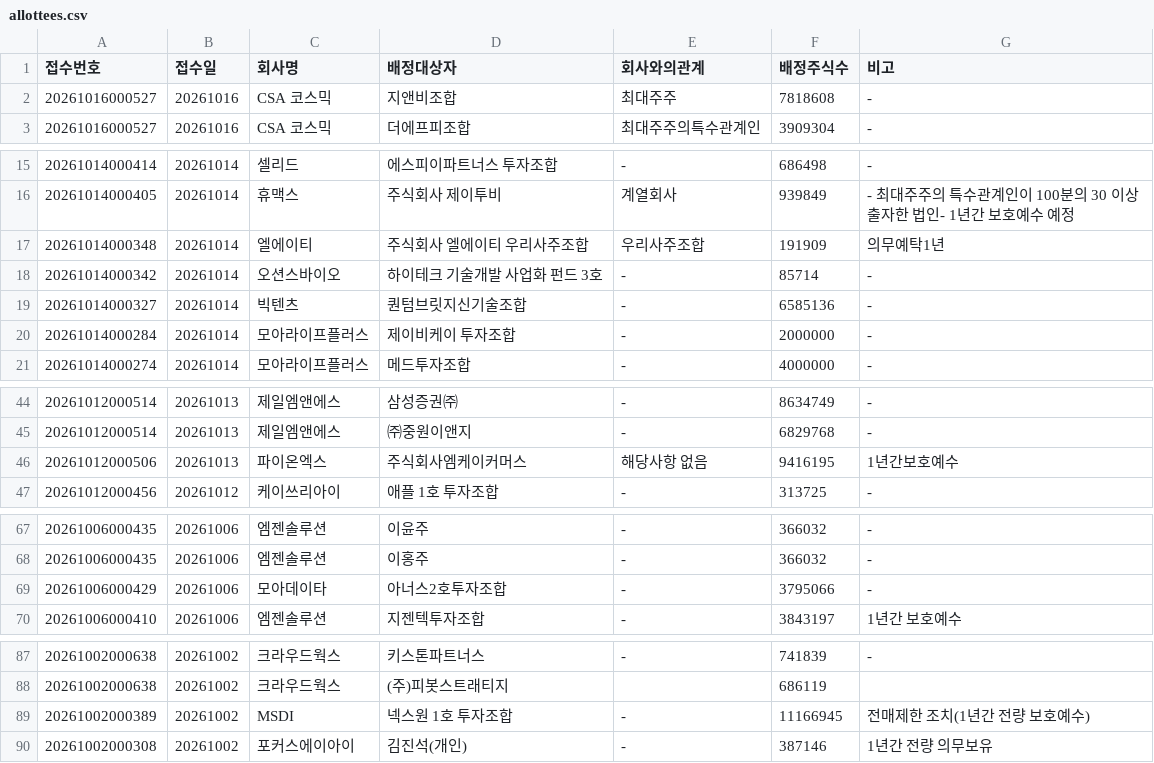
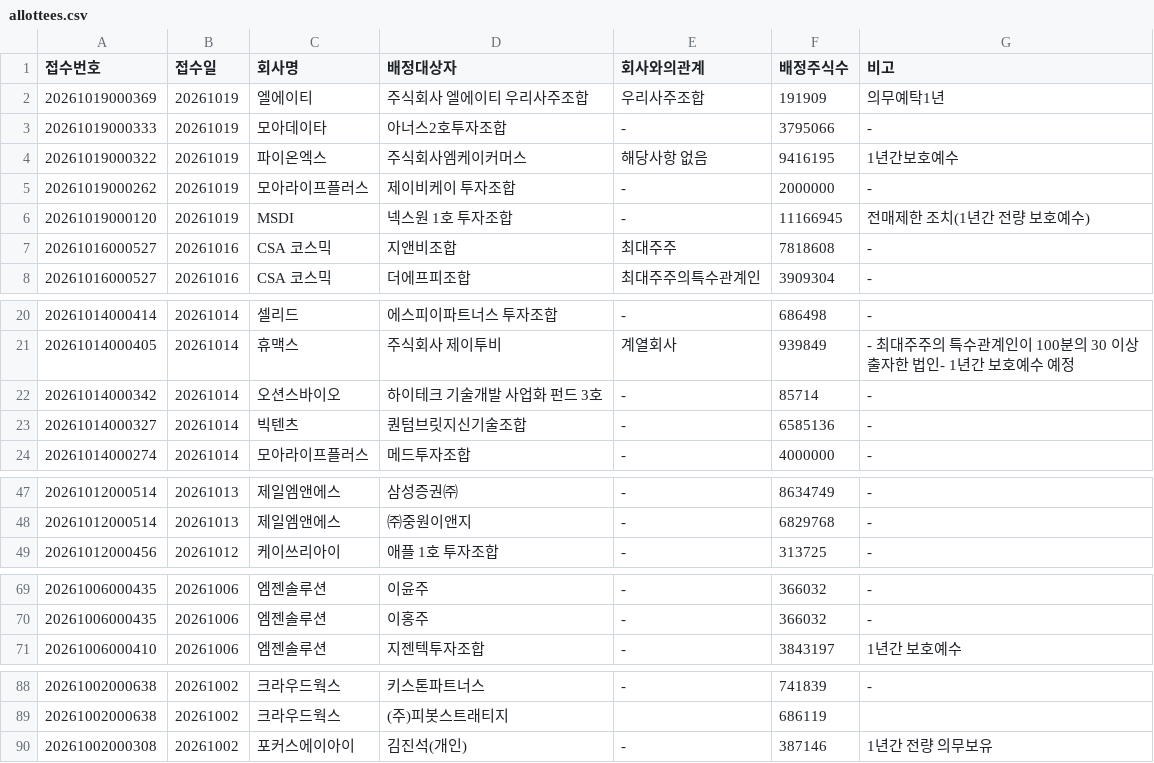
Before and after one commit to hyungjin1213-collab/autoto, a CSV file: output/rights_offering/allottees.csv, drawn as a sheet; only a part is shown, gaps mark what is left out; removed rows and columns are numbered as before the commit, all else as after; the diff names each change by its address in the sheet, - before the commit and + after, or states it on an @@ line.

```diff
--- a/output/rights_offering/allottees.csv
+++ b/output/rights_offering/allottees.csv
+row 2: 20261019000369 | 20261019 | 엘에이티 | 주식회사 엘에이티 우리사주조합 | 우리사주조합 | 191909 | 의무예탁1년
+row 3: 20261019000333 | 20261019 | 모아데이타 | 아너스2호투자조합 | - | 3795066 | -
+row 4: 20261019000322 | 20261019 | 파이온엑스 | 주식회사엠케이커머스 | 해당사항 없음 | 9416195 | 1년간보호예수
+row 5: 20261019000262 | 20261019 | 모아라이프플러스 | 제이비케이 투자조합 | - | 2000000 | -
+row 6: 20261019000120 | 20261019 | MSDI | 넥스원 1호 투자조합 | - | 11166945 | 전매제한 조치(1년간 전량 보호예수)
-row 17: 20261014000348 | 20261014 | 엘에이티 | 주식회사 엘에이티 우리사주조합 | 우리사주조합 | 191909 | 의무예탁1년
-row 20: 20261014000284 | 20261014 | 모아라이프플러스 | 제이비케이 투자조합 | - | 2000000 | -
-row 46: 20261012000506 | 20261013 | 파이온엑스 | 주식회사엠케이커머스 | 해당사항 없음 | 9416195 | 1년간보호예수
-row 69: 20261006000429 | 20261006 | 모아데이타 | 아너스2호투자조합 | - | 3795066 | -
-row 89: 20261002000389 | 20261002 | MSDI | 넥스원 1호 투자조합 | - | 11166945 | 전매제한 조치(1년간 전량 보호예수)
```
Also changed, not shown: output/monthly_candle/candidates.csv, output/rights_offering/third_party_allotments.csv, 3 other files.
